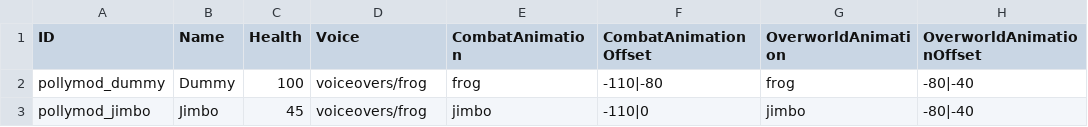
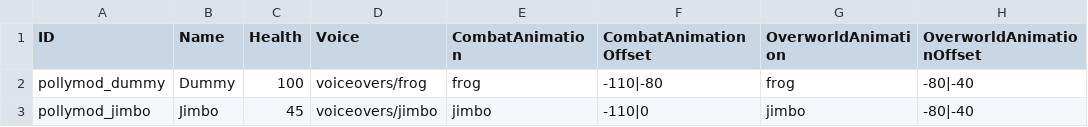
Before and after one commit to Polly224/pollymod, a CSV file: _append/data/text/fighters.csv, drawn as a sheet; only a part is shown; the diff names each change by its address in the sheet, - before the commit and + after, or states it on an @@ line.

```diff
--- a/_append/data/text/fighters.csv
+++ b/_append/data/text/fighters.csv
-D3 (Voice): voiceovers/frog
+D3 (Voice): voiceovers/jimbo
```
